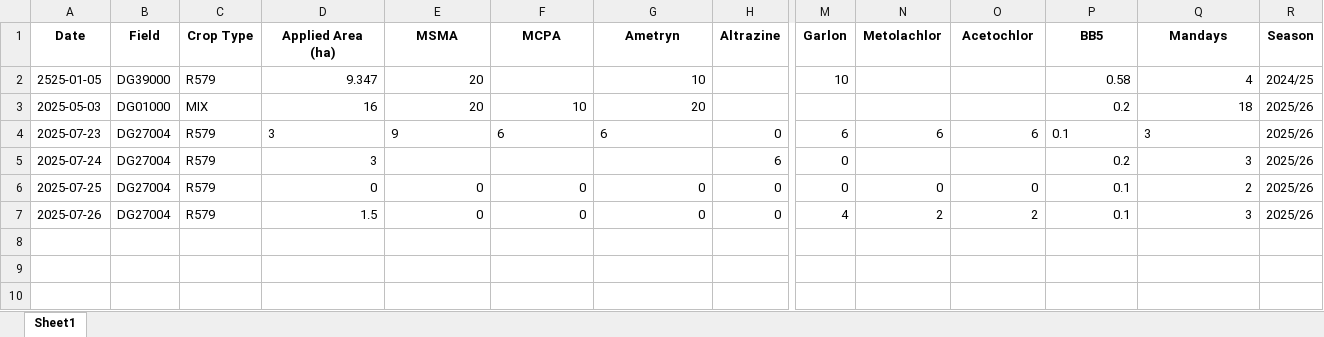
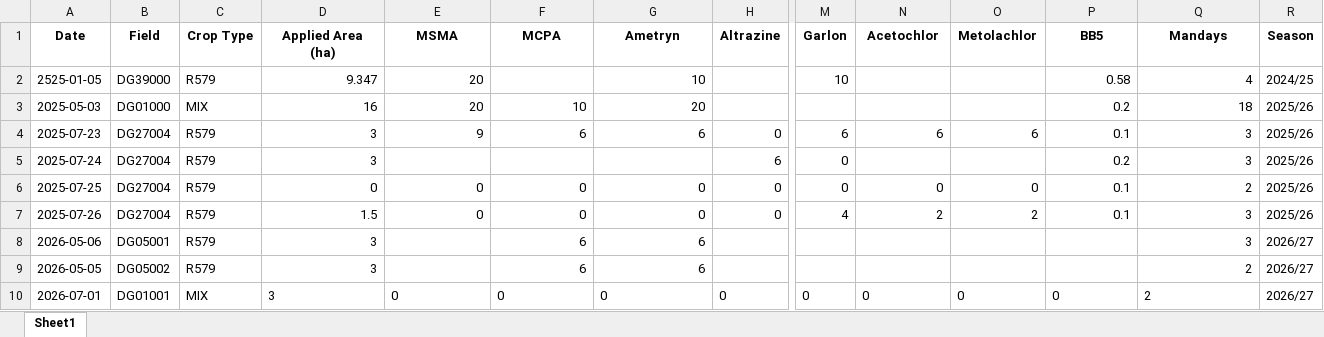
Before and after one commit to psibale/farm-management-system, an Excel workbook: data/herbicide_records.xlsx, sheet Sheet1, drawn as a sheet; only a part is shown, gaps mark what is left out; values as stored, in another font and other column widths than the file's, no borders; rows hold the shown columns only; the diff names each change by its address in the sheet, - before the commit and + after, or states it on an @@ line.

```diff
--- a/data/herbicide_records.xlsx (sheet Sheet1)
+++ b/data/herbicide_records.xlsx (sheet Sheet1)
-N1: Metolachlor
+N1: Acetochlor
-O1: Acetochlor
+O1: Metolachlor
-D4:G4 alignment: left
+D4:G4 alignment: right
-P4:Q4 alignment: left
+P4:Q4 alignment: right
+row 8: 2026-05-06 | DG05001 | R579 | 3 |  | 6 | 6 |  |  |  |  |  | 3 | 2026/27
+row 9: 2026-05-05 | DG05002 | R579 | 3 |  | 6 | 6 |  |  |  |  |  | 2 | 2026/27
+row 10: 2026-07-01 | DG01001 | MIX | 3 | 0 | 0 | 0 | 0 | 0 | 0 | 0 | 0 | 2 | 2026/27
```
Also changed, not shown: data/fertilizer_schedule.xlsx, data/harvesting_records.xlsx, 30 other files.
